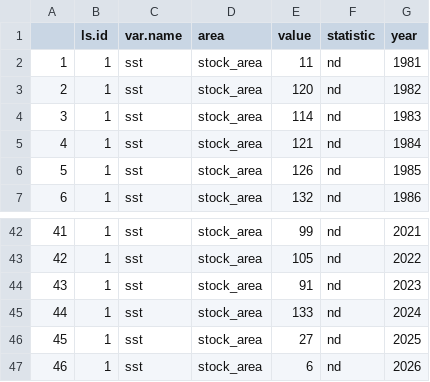
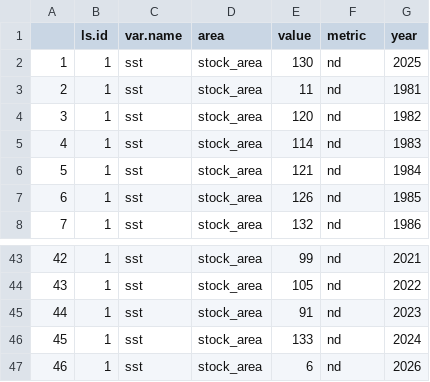
Before and after one commit to NEFSC/READ-EDAB-pollockESP, a CSV file: 03_outputs/nday_below_8.csv, drawn as a sheet; only a part is shown, gaps mark what is left out; removed rows and columns are numbered as before the commit, all else as after; the diff names each change by its address in the sheet, - before the commit and + after, or states it on an @@ line.

Commit message:
rerun sst with full 2025 data

```diff
--- a/03_outputs/nday_below_8.csv
+++ b/03_outputs/nday_below_8.csv
-F1: statistic
+F1: metric
+row 2: 1 | 1 | sst | stock_area | 130 | nd | 2025
@@ column A renumbered between rows 3 and 46 @@
-row 46: 45 | 1 | sst | stock_area | 27 | nd | 2025
```
